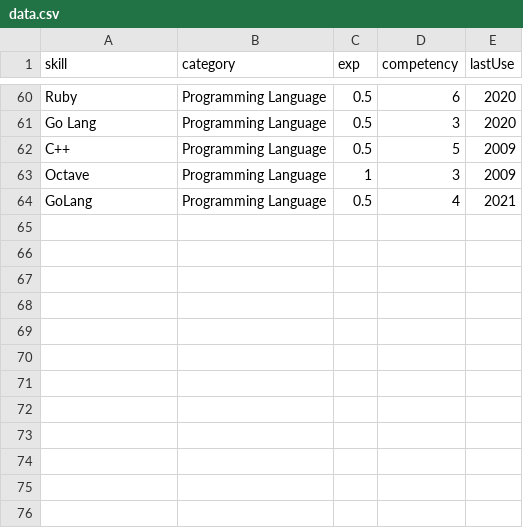
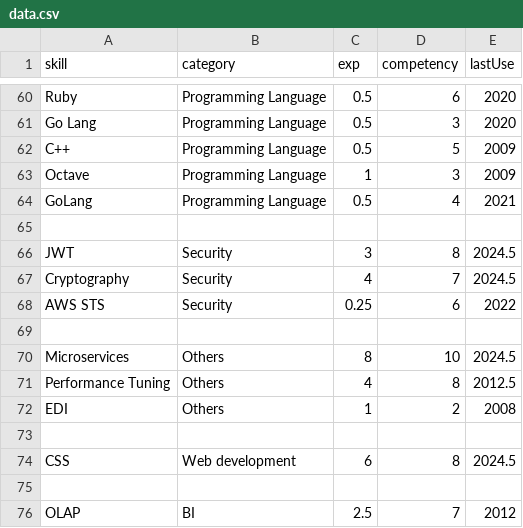
Before and after one commit to ng-the-engineer/api-vercel, a CSV file: data.csv, drawn as a sheet; only a part is shown, gaps mark what is left out.

Commit message:
More

```diff
--- a/data.csv
+++ b/data.csv
@@ -64 +64,13 @@
 "GoLang", "Programming Language", 0.5 , 4 , 2021
+
+"JWT", "Security", 3 , 8 , 2024.5
+"Cryptography", "Security", 4 , 7 , 2024.5
+"AWS STS", "Security", 0.25 , 6 , 2022
+
+"Microservices", "Others", 8 , 10 , 2024.5
+"Performance Tuning", "Others", 4 , 8 , 2012.5
+"EDI", "Others", 1 , 2 , 2008
+
+"CSS", "Web development", 6 , 8 , 2024.5
+
+"OLAP", "BI", 2.5 , 7 , 2012
```
